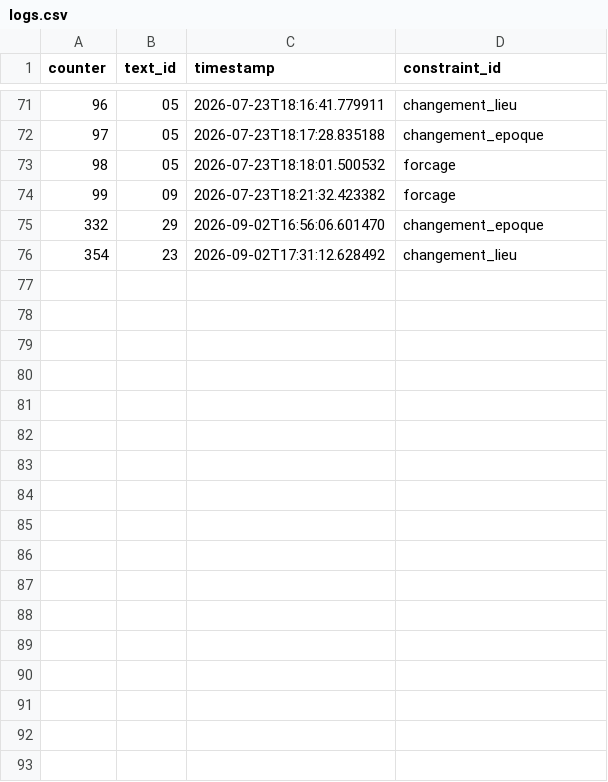
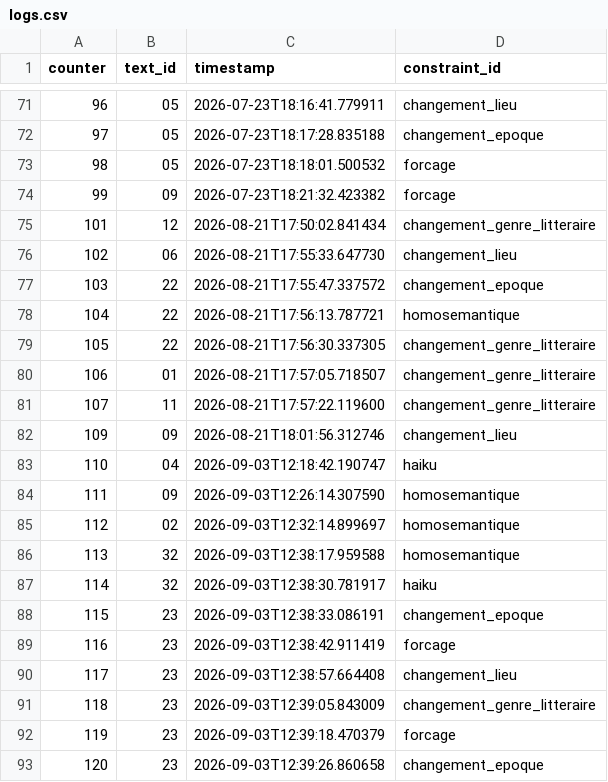
Before and after one commit to wendygervais-reciproque/BNF_Perec, a CSV file: logs/logs.csv, drawn as a sheet; only a part is shown, gaps mark what is left out; removed rows and columns are numbered as before the commit, all else as after; the diff names each change by its address in the sheet, - before the commit and + after, or states it on an @@ line.

```diff
--- a/logs/logs.csv
+++ b/logs/logs.csv
-row 75: 332 | 29 | 2026-09-02T16:56:06.601470 | changement_epoque
+row 75: 101 | 12 | 2026-08-21T17:50:02.841434 | changement_genre_litteraire
+row 76: 102 | 06 | 2026-08-21T17:55:33.647730 | changement_lieu
+row 77: 103 | 22 | 2026-08-21T17:55:47.337572 | changement_epoque
+row 78: 104 | 22 | 2026-08-21T17:56:13.787721 | homosemantique
+row 79: 105 | 22 | 2026-08-21T17:56:30.337305 | changement_genre_litteraire
+row 80: 106 | 01 | 2026-08-21T17:57:05.718507 | changement_genre_litteraire
+row 81: 107 | 11 | 2026-08-21T17:57:22.119600 | changement_genre_litteraire
+row 82: 109 | 09 | 2026-08-21T18:01:56.312746 | changement_lieu
+row 83: 110 | 04 | 2026-09-03T12:18:42.190747 | haiku
+row 84: 111 | 09 | 2026-09-03T12:26:14.307590 | homosemantique
+row 85: 112 | 02 | 2026-09-03T12:32:14.899697 | homosemantique
+row 86: 113 | 32 | 2026-09-03T12:38:17.959588 | homosemantique
+row 87: 114 | 32 | 2026-09-03T12:38:30.781917 | haiku
+row 88: 115 | 23 | 2026-09-03T12:38:33.086191 | changement_epoque
+row 89: 116 | 23 | 2026-09-03T12:38:42.911419 | forcage
@@ column A (counter) renumbered in row 90 @@
-C90 (timestamp): 2026-09-02T17:31:12.628492
+C90 (timestamp): 2026-09-03T12:38:57.664408
+row 91: 118 | 23 | 2026-09-03T12:39:05.843009 | changement_genre_litteraire
+row 92: 119 | 23 | 2026-09-03T12:39:18.470379 | forcage
+row 93: 120 | 23 | 2026-09-03T12:39:26.860658 | changement_epoque
```
Also changed, not shown: 5 other files.
